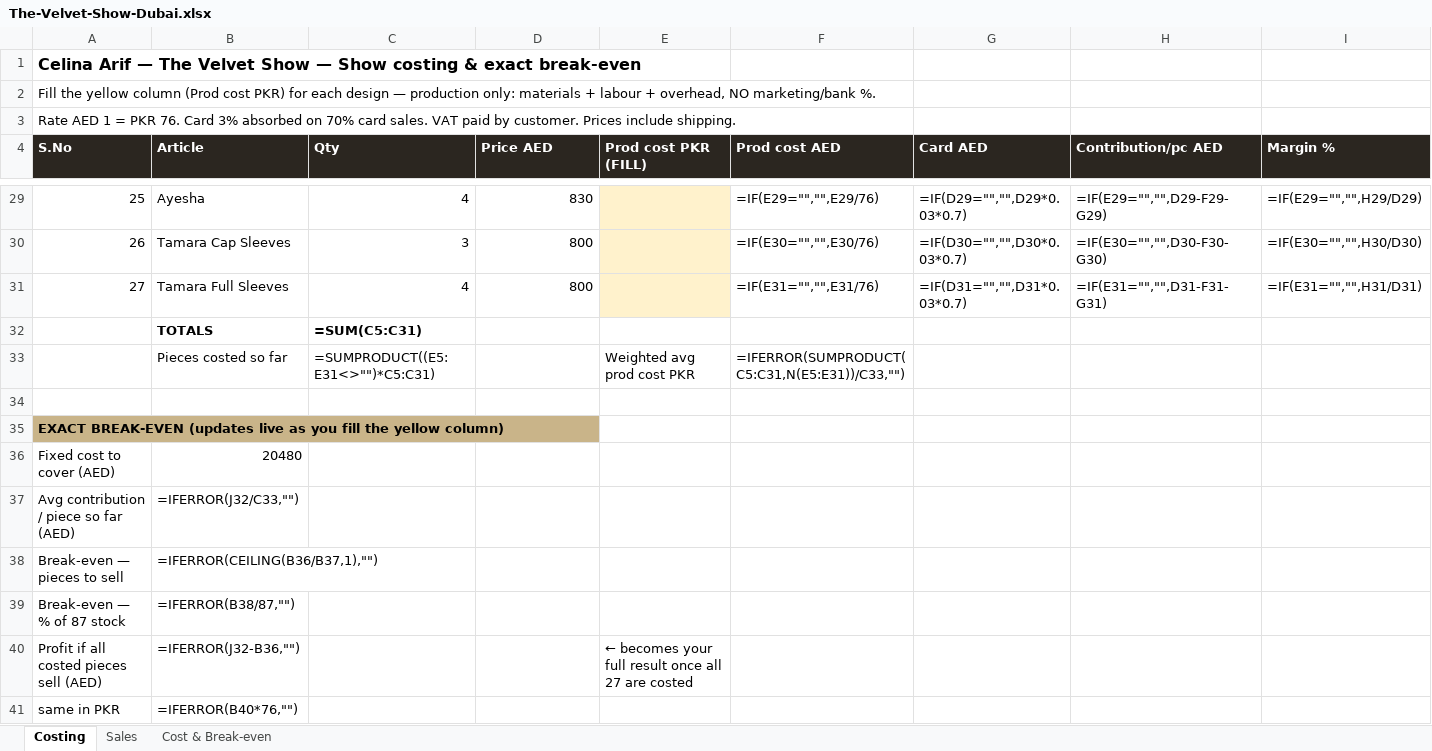
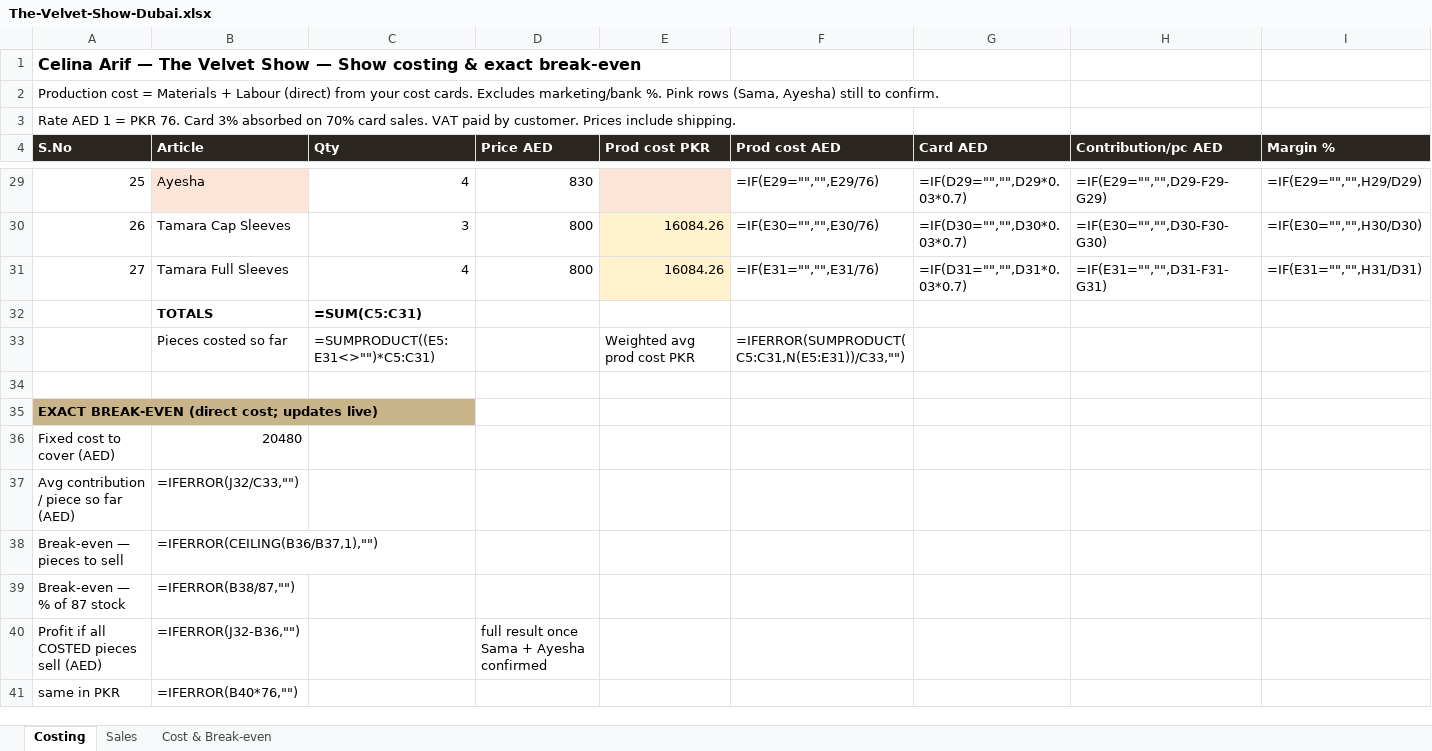
Before and after one commit to celinaarif9-oss/Celina-Arif, an Excel workbook: finance/exhibitions/velvet-show-dubai/The-Velvet-Show-Dubai.xlsx, sheet Costing, drawn as a sheet; only a part is shown, gaps mark what is left out; values as stored, in another font and other column widths than the file's, no borders; formulas without a stored value are shown as written; removed rows and columns are numbered as before the commit, all else as after; rows hold the shown columns only; the diff covers the shown part only; the diff names each change by its address in the sheet, - before the commit and + after, or states it on an @@ line.

```diff
--- a/finance/exhibitions/velvet-show-dubai/The-Velvet-Show-Dubai.xlsx (sheet Costing)
+++ b/finance/exhibitions/velvet-show-dubai/The-Velvet-Show-Dubai.xlsx (sheet Costing)
-A2 (S.No): Fill the yellow column (Prod cost PKR) for each design — production only: materials + labour + overhead, NO marketing/bank %.
+A2 (S.No): Production cost = Materials + Labour (direct) from your cost cards. Excludes marketing/bank %. Pink rows (Sama, Ayesha) still to confirm.
-E4: Prod cost PKR (FILL)
+E4: Prod cost PKR
-B29 fill: none
+B29 fill: #FCE4D6
-E30:E31 (Prod cost PKR): (empty)
+E30:E31 (Prod cost PKR): 16084.26
-A35 (S.No): EXACT BREAK-EVEN (updates live as you fill the yellow column)
+A35 (S.No): EXACT BREAK-EVEN (direct cost; updates live)
-row 40: Profit if all costed pieces sell (AED) | =IFERROR(J32-B36,"") |  |  | ← becomes your full result once all 27 are costed
+row 40: Profit if all COSTED pieces sell (AED) | =IFERROR(J32-B36,"") |  | full result once Sama + Ayesha confirmed
```
Also changed, not shown: 23 edited cells and cell formats elsewhere in this sheet, sheet Cost & Break-even, sheet Sales.
